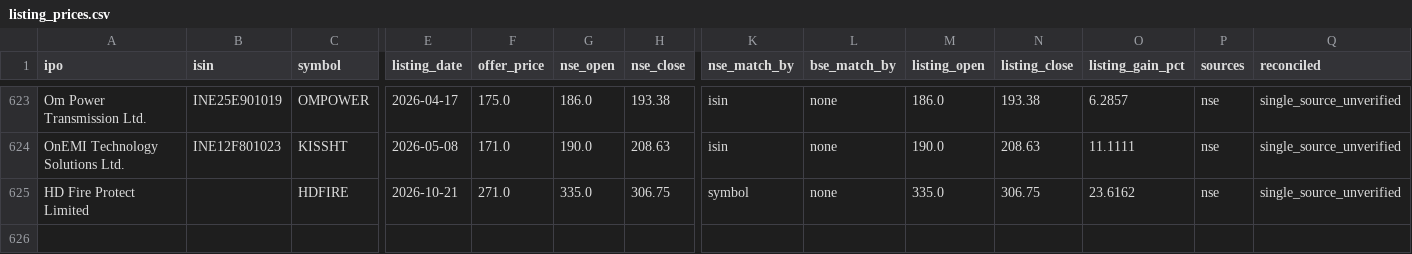
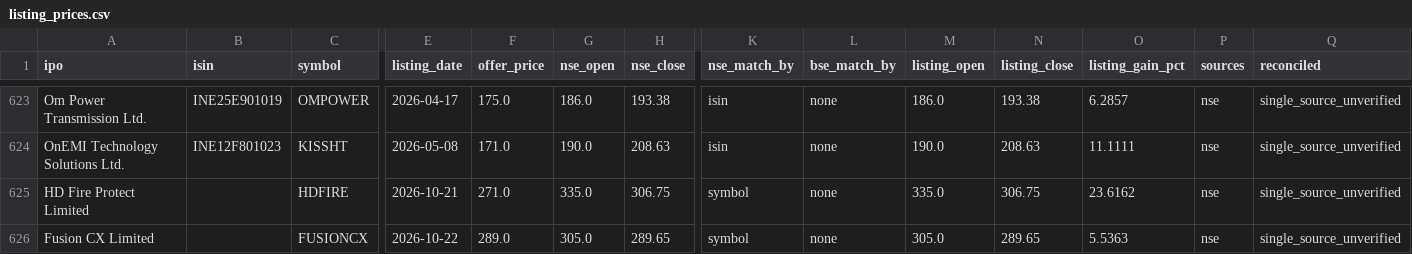
Before and after one commit to AshishKohar1/ipo-agent, a CSV file: data/listing_prices.csv, drawn as a sheet; only a part is shown, gaps mark what is left out; rows hold the shown columns only; the diff names each change by its address in the sheet, - before the commit and + after, or states it on an @@ line.

```diff
--- a/data/listing_prices.csv
+++ b/data/listing_prices.csv
+row 626: Fusion CX Limited |  | FUSIONCX | 2026-10-22 | 289.0 | 305.0 | 289.65 | symbol | none | 305.0 | 289.65 | 5.5363 | nse | single_source_unverified
```
Also changed, not shown: data/live_run_markers.csv, data/market_context.csv, 3 other files.
